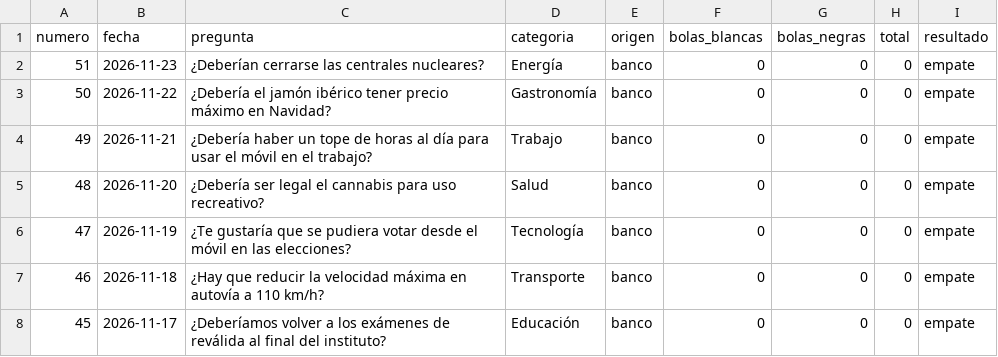
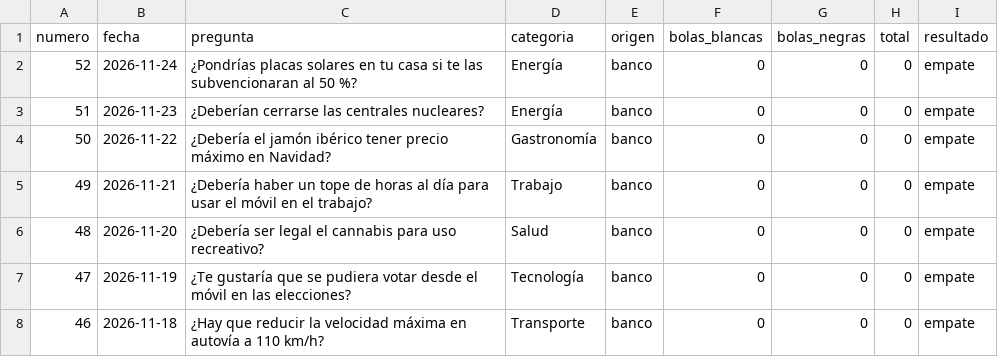
Before and after one commit to Marodseg/la-bola-negra, a CSV file: historico/historico.csv, drawn as a sheet; only a part is shown; the shorter side is filled out with more unchanged rows; the diff names each change by its address in the sheet, - before the commit and + after, or states it on an @@ line.

```diff
--- a/historico/historico.csv
+++ b/historico/historico.csv
+row 2: 52 | 2026-11-24 | ¿Pondrías placas solares en tu casa si te las subvencionaran al 50 %? | Energía | banco | 0 | 0 | 0 | empate
```
Also changed, not shown: 1 other file.
